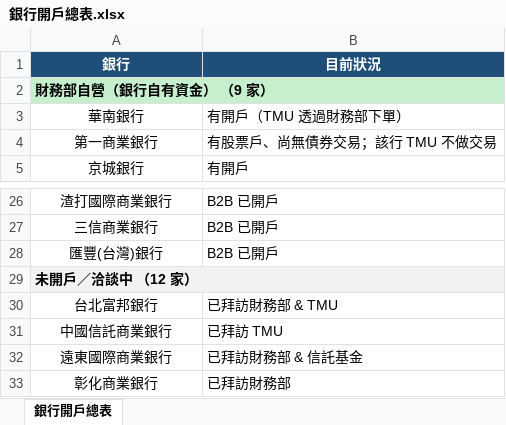
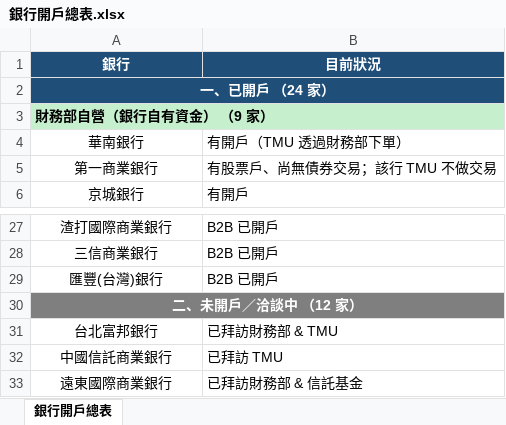
Before and after one commit to RyanTsai0617/Hi, an Excel workbook: output/銀行開戶總表.xlsx, sheet 銀行開戶總表, drawn as a sheet; only a part is shown, gaps mark what is left out; the shorter side is filled out with more unchanged rows; values as stored, in another font and other column widths than the file's, no borders; addresses are those after the commit; the diff names each change by its address in the sheet, - before the commit and + after, or states it on an @@ line.

```diff
--- a/output/銀行開戶總表.xlsx (sheet 銀行開戶總表)
+++ b/output/銀行開戶總表.xlsx (sheet 銀行開戶總表)
+row 2: 一、已開戶 （24 家）
-A30 (銀行): 未開戶／洽談中 （12 家）
+A30 (銀行): 二、未開戶／洽談中 （12 家）
@@ A30 fill: #F2F2F2 → #7F7F7F, text colour: black → #FFFFFF, alignment: left → center @@
```
